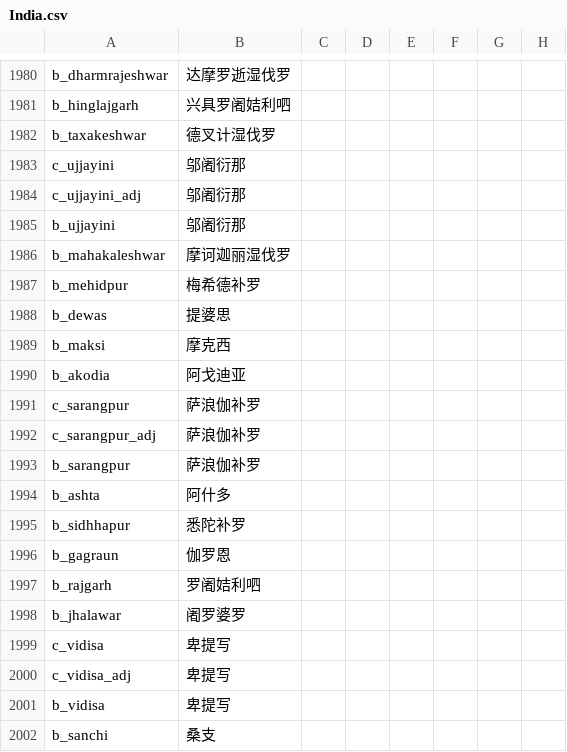
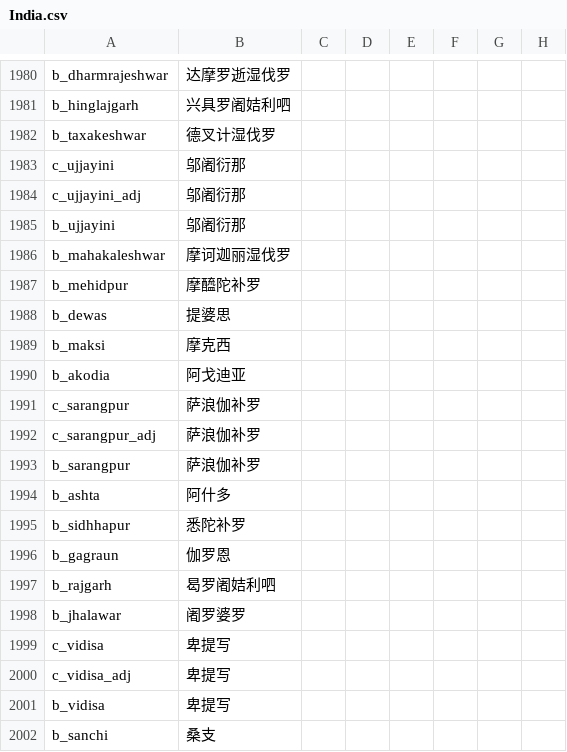
Before and after one commit to paratranz/CK2-Chinese-Localisation, a CSV file: localisation/India.csv, drawn as a sheet; only a part is shown, gaps mark what is left out; the diff names each change by its address in the sheet, - before the commit and + after, or states it on an @@ line.

```diff
--- a/localisation/India.csv
+++ b/localisation/India.csv
-B1987: 梅希德补罗
+B1987: 摩醯陀补罗
-B1997: 罗阇姞利呬
+B1997: 曷罗阇姞利呬
```
Also changed, not shown: localisation/JadeDragon.csv, 2 other files.
